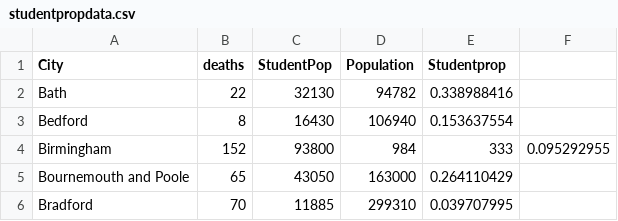
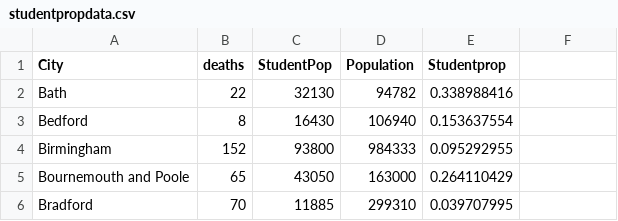
Before and after one commit to Campbell-McCready/Campbell-McCready.github.io, a CSV file: studentpropdata.csv, drawn as a sheet; only a part is shown.

Commit message:
Update studentpropdata.csv

```diff
--- a/studentpropdata.csv
+++ b/studentpropdata.csv
@@ -3,3 +3,3 @@ Bath,22,32130,94782,0.338988416
 Bedford,8,16430,106940,0.153637554
-Birmingham,152,93800,984,333,0.095292955
+Birmingham,152,93800,984333,0.095292955
 Bournemouth and Poole,65,43050,163000,0.264110429
```
